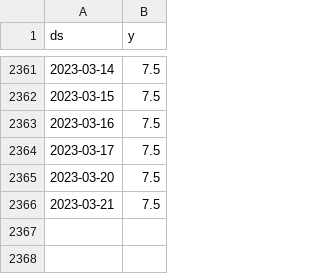
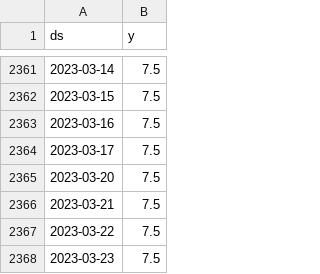
Before and after one commit to myxa95/01_Prediction_of_the_key_rate_in_the_Russian_Federation, a CSV file: data/df_train.csv, drawn as a sheet; only a part is shown, gaps mark what is left out.

```diff
--- a/data/df_train.csv
+++ b/data/df_train.csv
@@ -2366 +2366,3 @@ ds,y
 2023-03-21,7.5
+2023-03-22,7.5
+2023-03-23,7.5
```
Also changed, not shown: data/df.csv, data/df_test.csv, 1 other file.
